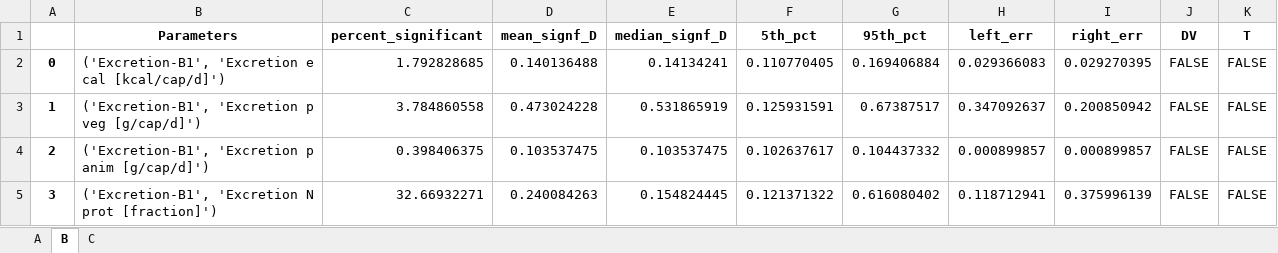
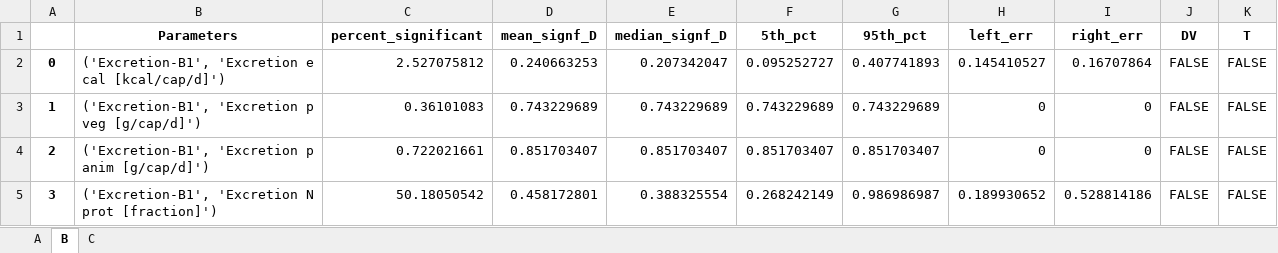
Before and after one commit to QSD-Group/DMsan, an Excel workbook: dmsan/bwaise/results/sensitivity/KS_descriptive_stats.xlsx, sheet B, drawn as a sheet; only a part is shown; values as stored, in another font and other column widths than the file's, no borders; the diff covers the shown part only; the diff names each change by its address in the sheet, - before the commit and + after, or states it on an @@ line.

```diff
--- a/dmsan/bwaise/results/sensitivity/KS_descriptive_stats.xlsx (sheet B)
+++ b/dmsan/bwaise/results/sensitivity/KS_descriptive_stats.xlsx (sheet B)
-C2 (percent_significant): 1.792828685
+C2 (percent_significant): 2.527075812
-D2 (mean_signf_D): 0.140136488
+D2 (mean_signf_D): 0.240663253
-E2 (median_signf_D): 0.14134241
+E2 (median_signf_D): 0.207342047
-F2 (5th_pct): 0.110770405
+F2 (5th_pct): 0.095252727
-G2 (95th_pct): 0.169406884
+G2 (95th_pct): 0.407741893
-H2 (left_err): 0.029366083
+H2 (left_err): 0.145410527
-I2 (right_err): 0.029270395
+I2 (right_err): 0.16707864
-C3 (percent_significant): 3.784860558
+C3 (percent_significant): 0.36101083
-D3 (mean_signf_D): 0.473024228
+D3 (mean_signf_D): 0.743229689
-E3 (median_signf_D): 0.531865919
+E3 (median_signf_D): 0.743229689
-F3 (5th_pct): 0.125931591
+F3 (5th_pct): 0.743229689
-G3 (95th_pct): 0.67387517
+G3 (95th_pct): 0.743229689
-H3 (left_err): 0.347092637
+H3 (left_err): 0
-I3 (right_err): 0.200850942
+I3 (right_err): 0
-C4 (percent_significant): 0.398406375
+C4 (percent_significant): 0.722021661
-D4 (mean_signf_D): 0.103537475
+D4 (mean_signf_D): 0.851703407
-E4 (median_signf_D): 0.103537475
+E4 (median_signf_D): 0.851703407
-F4 (5th_pct): 0.102637617
+F4 (5th_pct): 0.851703407
-G4 (95th_pct): 0.104437332
+G4 (95th_pct): 0.851703407
-H4 (left_err): 0.000899857
+H4 (left_err): 0
-I4 (right_err): 0.000899857
+I4 (right_err): 0
-C5 (percent_significant): 32.66932271
+C5 (percent_significant): 50.18050542
-D5 (mean_signf_D): 0.240084263
+D5 (mean_signf_D): 0.458172801
-E5 (median_signf_D): 0.154824445
+E5 (median_signf_D): 0.388325554
-F5 (5th_pct): 0.121371322
+F5 (5th_pct): 0.268242149
-G5 (95th_pct): 0.616080402
+G5 (95th_pct): 0.986986987
-H5 (left_err): 0.118712941
+H5 (left_err): 0.189930652
-I5 (right_err): 0.375996139
+I5 (right_err): 0.528814186
```
Also changed, not shown: 1040 edited cells elsewhere in this sheet, sheet A, sheet C, dmsan/bwaise/results/AHP_weights.xlsx, dmsan/bwaise/results/Global_weights.xlsx, 40 other files.
